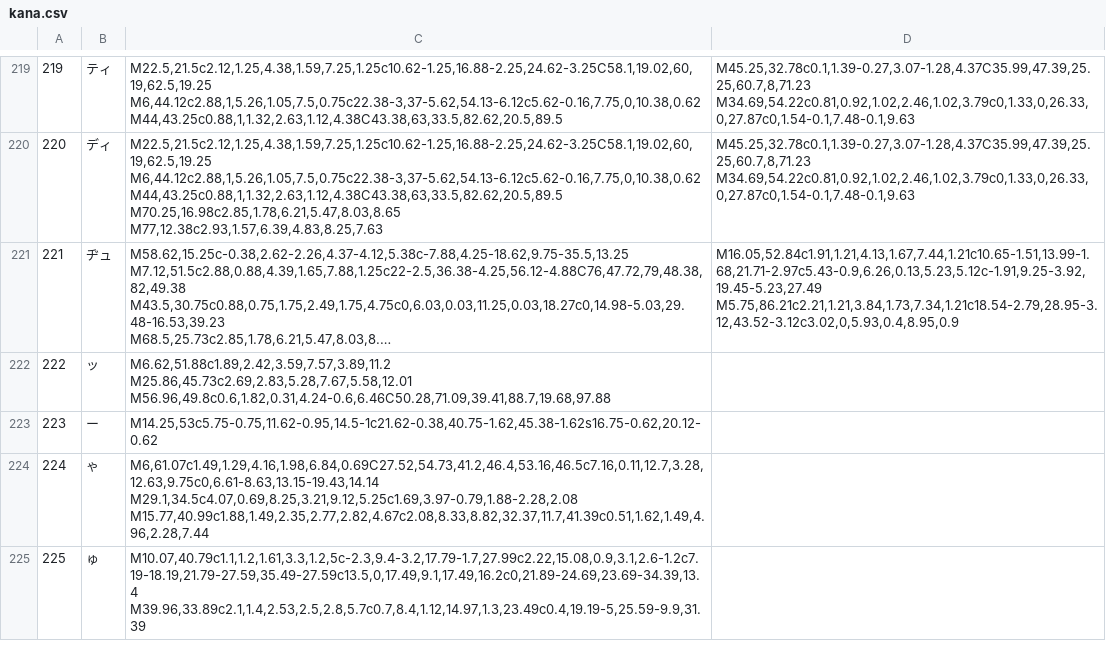
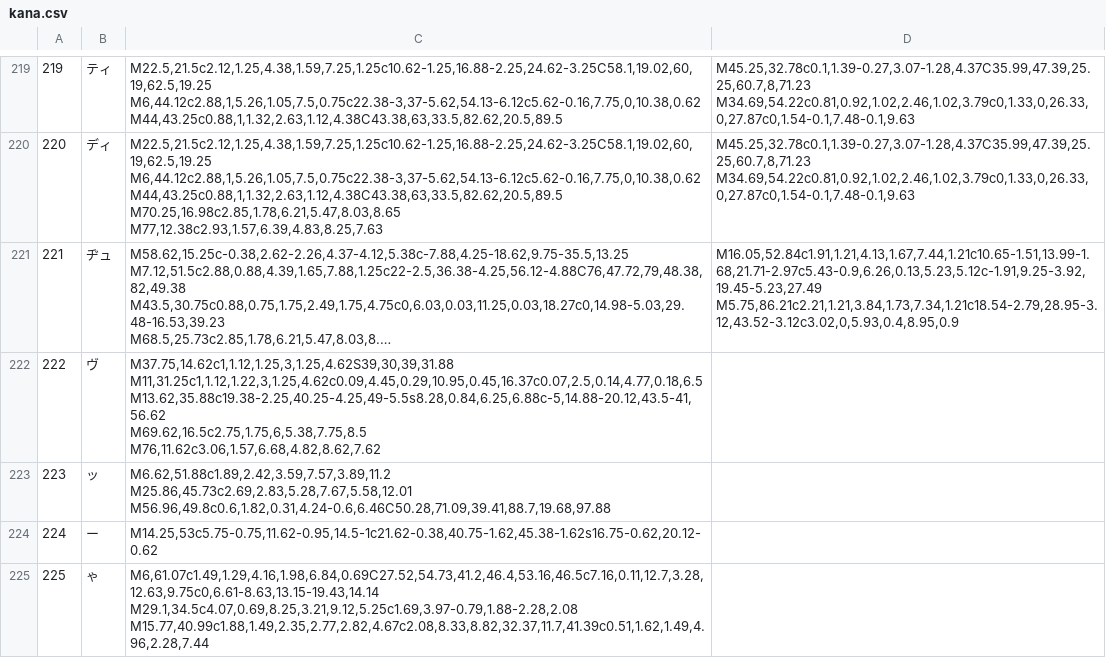
Before and after one commit to dedyk/JaponskiPomocnik, a CSV file: assets/kana.csv, drawn as a sheet; only a part is shown, gaps mark what is left out; the shorter side is filled out with more unchanged rows; long unchanged cells end in …; addresses are those after the commit; ↵ is a line break in a cell; the diff names each change by its address in the sheet, - before the commit and + after, or states it on an @@ line.

```diff
--- a/assets/kana.csv
+++ b/assets/kana.csv
+row 222: 222 | ヴ | M37.75,14.62c1,1.12,1.25,3,1.25,4.62S39,30,39,31.88 ↵ M11,31.25c1,1.12,1.22,3,1.25,4.62c0.09,4.45,0.29,10.95,0.45,16.37c0.07,2.5,0.14,4.77,0.18,6.5 ↵ M13.62,35.88c19.38-2.25,40.25-4.25,49-5.5s8.28,0.84,6.25,6.88c-5,14.88-20.12,43.5-41,56.62 ↵ M69.62,16.5c2.75,1.75,6,5.38,7.75,8.5 ↵ M76,11.62c3.06,1.57,6.68,4.82,8.62,7.62
@@ column A renumbered from row 223 down @@
```
Also changed, not shown: assets/kanji.csv, assets/word.csv, 4 other files.
